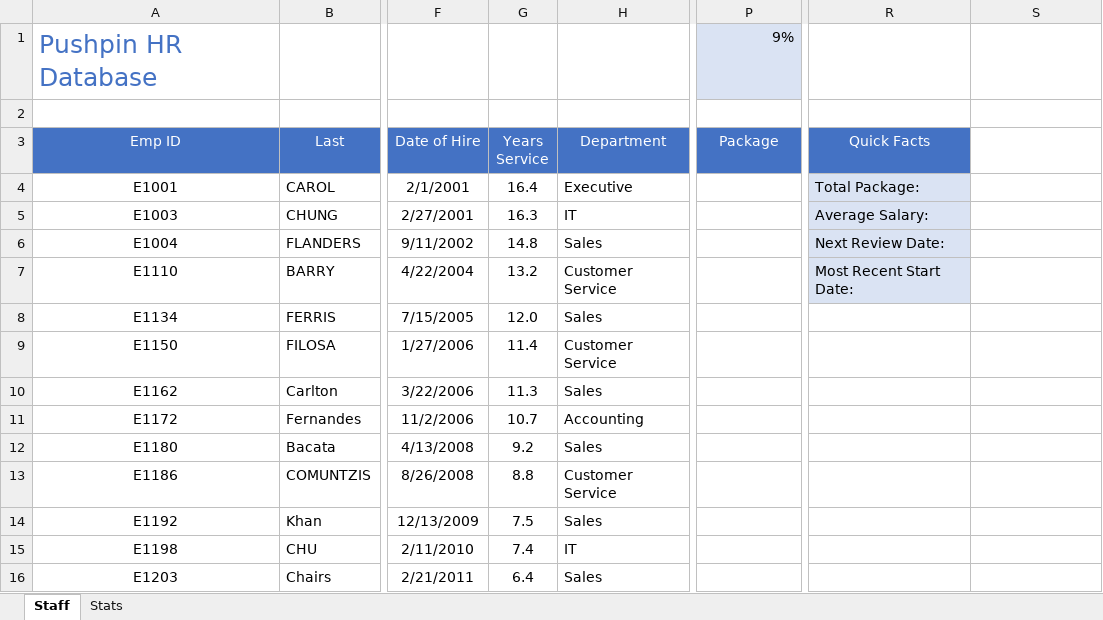
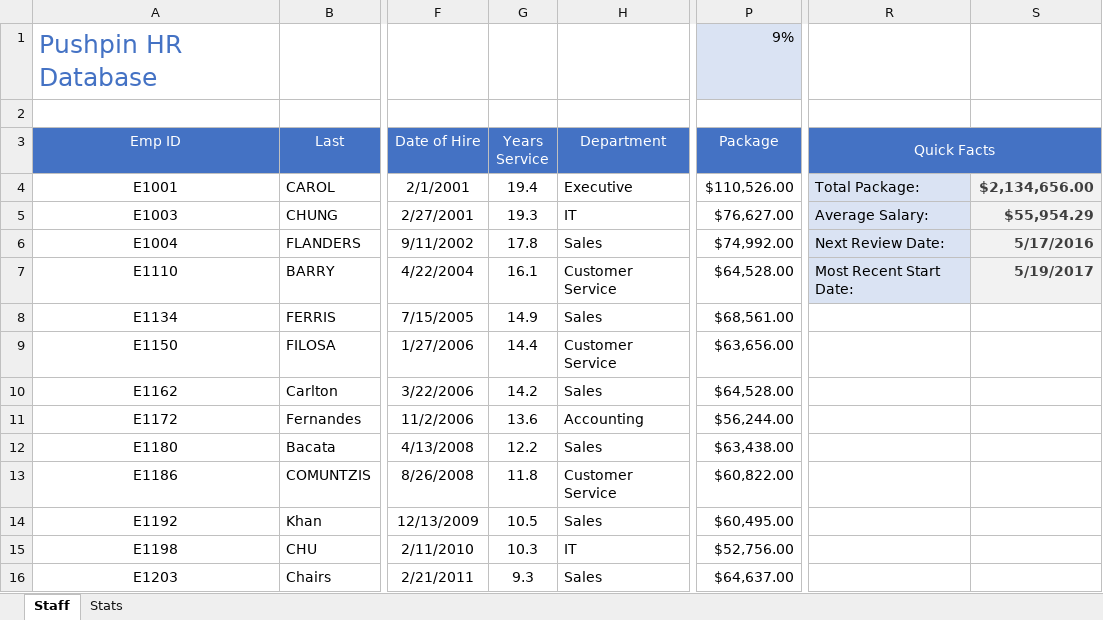
Before and after one commit to foongminwong/excel-skills-for-business, an Excel workbook: Intermediate I/Week 3/workbook/W3_V4 NamedRangesInFormulas.xlsx, sheet Staff, drawn as a sheet; only a part is shown, gaps mark what is left out; values as stored, in another font and other column widths than the file's, no borders; the diff covers the shown part only; the diff names each change by its address in the sheet, - before the commit and + after, or states it on an @@ line.

```diff
--- a/Intermediate I/Week 3/workbook/W3_V4 NamedRangesInFormulas.xlsx (sheet Staff)
+++ b/Intermediate I/Week 3/workbook/W3_V4 NamedRangesInFormulas.xlsx (sheet Staff)
+R3:S3 merged
-S3 fill: none
+S3 fill: #4472C4
-G4 (Years Service): 16.4
+G4 (Years Service): 19.4
-P4 (Package): (empty)
+P4 (Package): $110,526.00
-S4: (empty)
+S4: $2,134,656.00
-S4:S7 fill: none
+S4:S7 fill: #F2F2F2
-G5 (Years Service): 16.3
+G5 (Years Service): 19.3
-P5 (Package): (empty)
+P5 (Package): $76,627.00
-S5: (empty)
+S5: $55,954.29
-G6 (Years Service): 14.8
+G6 (Years Service): 17.8
-P6 (Package): (empty)
+P6 (Package): $74,992.00
-S6: (empty)
+S6: 5/17/2016
-G7 (Years Service): 13.2
+G7 (Years Service): 16.1
-P7 (Package): (empty)
+P7 (Package): $64,528.00
-S7: (empty)
+S7: 5/19/2017
-G8 (Years Service): 12.0
+G8 (Years Service): 14.9
-P8 (Package): (empty)
+P8 (Package): $68,561.00
-G9 (Years Service): 11.4
+G9 (Years Service): 14.4
-P9 (Package): (empty)
+P9 (Package): $63,656.00
-G10 (Years Service): 11.3
+G10 (Years Service): 14.2
-P10 (Package): (empty)
+P10 (Package): $64,528.00
-G11 (Years Service): 10.7
+G11 (Years Service): 13.6
-P11 (Package): (empty)
+P11 (Package): $56,244.00
-G12 (Years Service): 9.2
+G12 (Years Service): 12.2
-P12 (Package): (empty)
+P12 (Package): $63,438.00
-G13 (Years Service): 8.8
+G13 (Years Service): 11.8
-P13 (Package): (empty)
+P13 (Package): $60,822.00
-G14 (Years Service): 7.5
+G14 (Years Service): 10.5
-P14 (Package): (empty)
+P14 (Package): $60,495.00
-G15 (Years Service): 7.4
+G15 (Years Service): 10.3
-P15 (Package): (empty)
+P15 (Package): $52,756.00
-G16 (Years Service): 6.4
+G16 (Years Service): 9.3
-P16 (Package): (empty)
+P16 (Package): $64,637.00
```
Also changed, not shown: 44 edited cells elsewhere in this sheet, Intermediate I/Week 3/workbook/W3_V3 ManageNamedRanges.xlsx, 4 other files.
